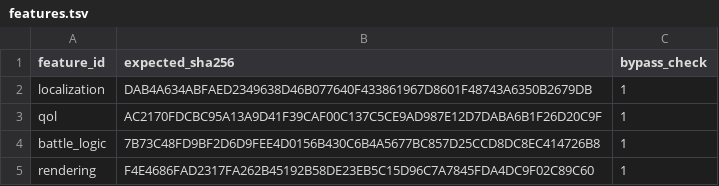
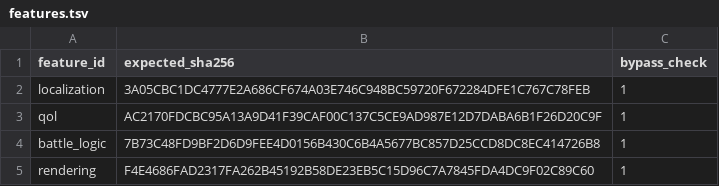
Before and after one commit to solid1353/NA2-Modding, a TSV file: na228_builder/profiles/current/features.tsv, drawn as a sheet.

```diff
--- a/na228_builder/profiles/current/features.tsv
+++ b/na228_builder/profiles/current/features.tsv
@@ -1,3 +1,3 @@
 feature_id	expected_sha256	bypass_check
-localization	DAB4A634ABFAED2349638D46B077640F433861967D8601F48743A6350B2679DB	1
+localization	3A05CBC1DC4777E2A686CF674A03E746C948BC59720F672284DFE1C767C78FEB	1
 qol	AC2170FDCBC95A13A9D41F39CAF00C137C5CE9AD987E12D7DABA6B1F26D20C9F	1
```
Also changed, not shown: na228_builder/features/localization/runtime_injector/patches.tsv, 4 other files.
